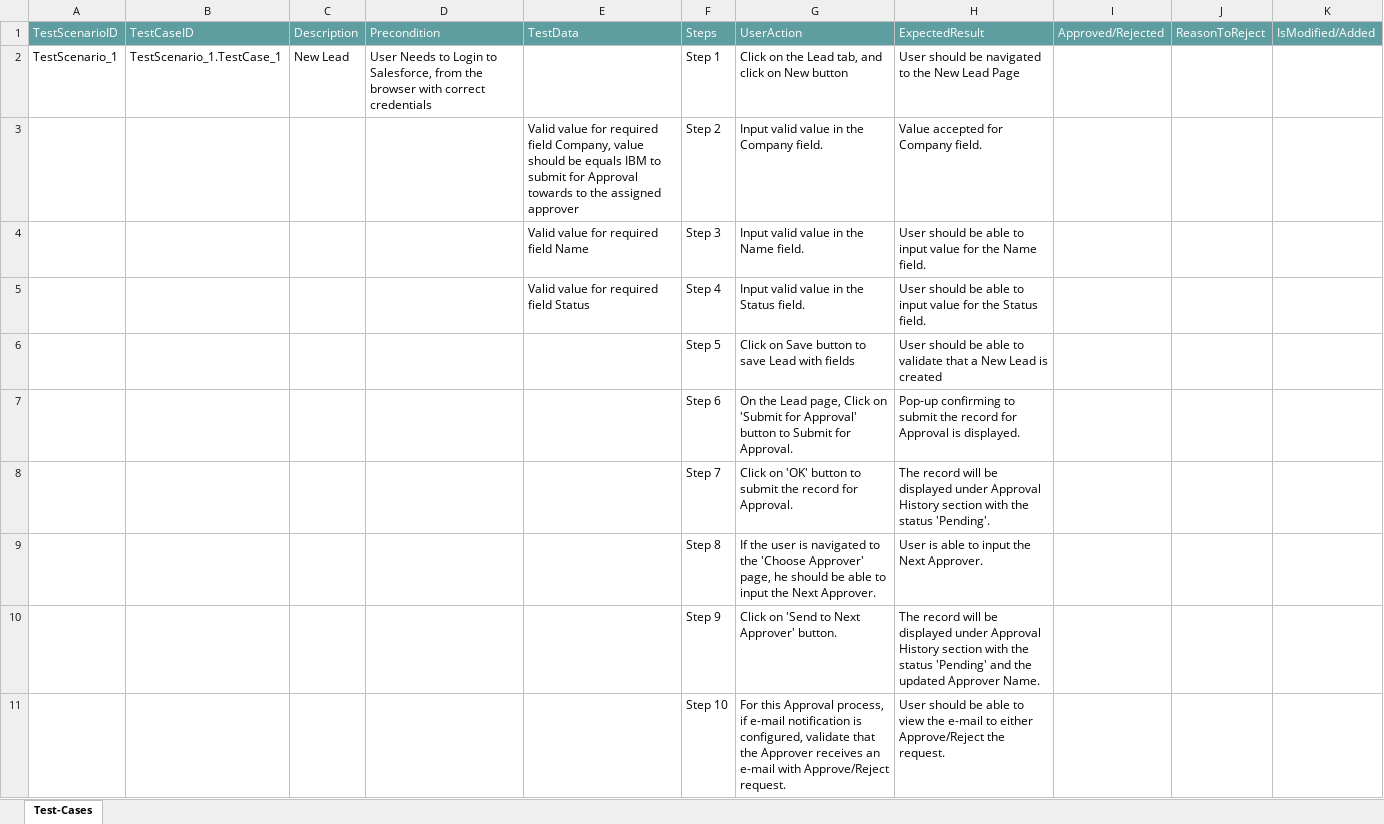
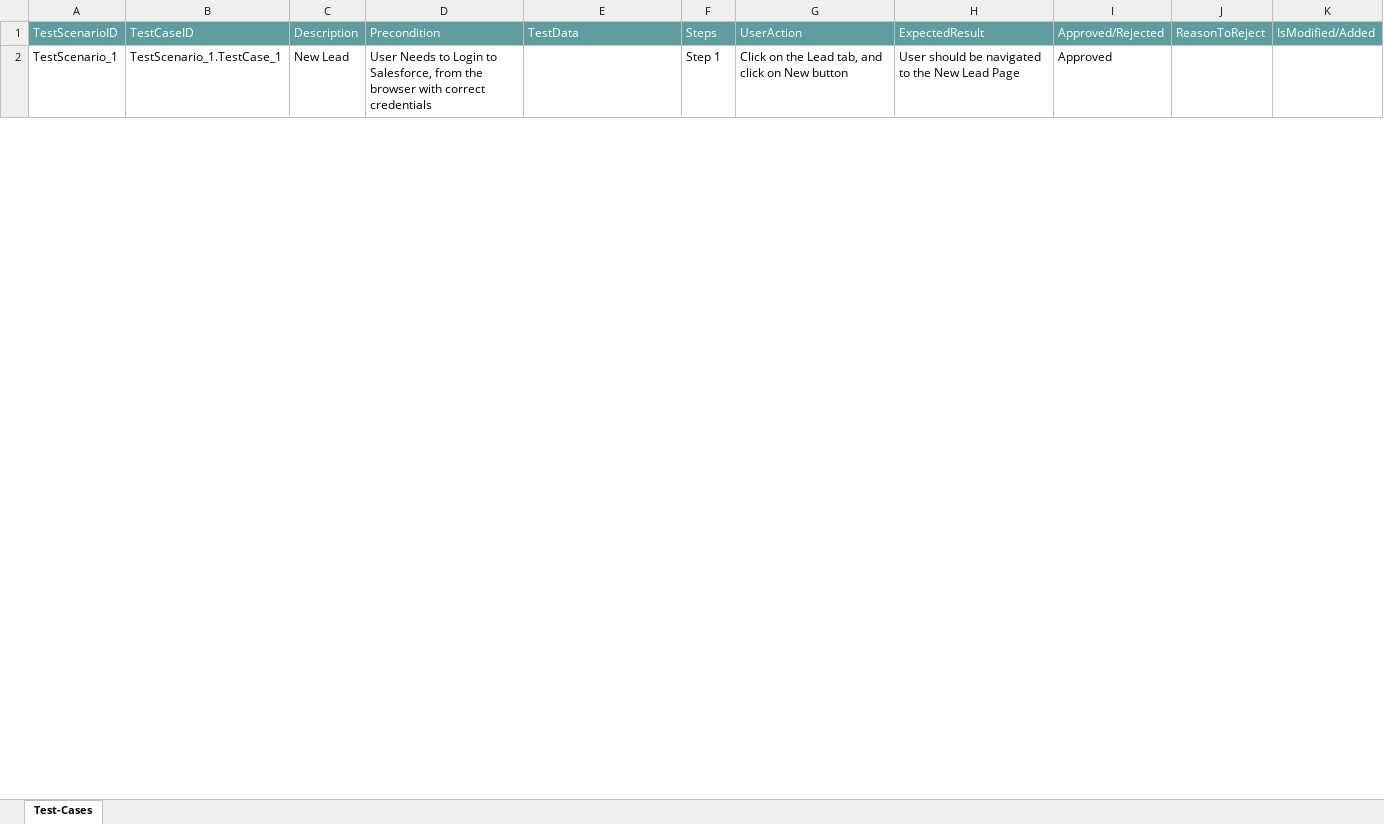
Before and after one commit to ShaikMohamedIrfan/Atifsnap03, an Excel workbook: Lead2Opportunity.xlsx, sheet Test-Cases, drawn as a sheet; only a part is shown; values as stored, in another font and other column widths than the file's, no borders; table styles not drawn; the diff covers the shown part only; the diff names each change by its address in the sheet, - before the commit and + after, or states it on an @@ line.

Commit message:
Add files via upload

```diff
--- a/Lead2Opportunity.xlsx (sheet Test-Cases)
+++ b/Lead2Opportunity.xlsx (sheet Test-Cases)
-I2: (empty)
+I2: Approved
@@ row 3 hidden:  |  |  |  | Valid value for required field Company, value should be equals IBM to submit for Approval towards to the assigned approver | Step 2 | Input valid value in the Company field. | Value accepted for Company field. @@
@@ row 4 hidden:  |  |  |  | Valid value for required field Name | Step 3 | Input valid value in the Name field. | User should be able to input value for the Name field. @@
@@ row 5 hidden:  |  |  |  | Valid value for required field Status | Step 4 | Input valid value in the Status field. | User should be able to input value for the Status field. @@
@@ row 6 hidden:  |  |  |  |  | Step 5 | Click on Save button to save Lead with fields | User should be able to validate that a New Lead is created @@
@@ row 7 hidden:  |  |  |  |  | Step 6 | On the Lead page, Click on 'Submit for Approval' button to Submit for Approval. | Pop-up confirming to submit the record for Approval is displayed. @@
@@ row 8 hidden:  |  |  |  |  | Step 7 | Click on 'OK' button to submit the record for Approval. | The record will be displayed under Approval History section with the status 'Pending'. @@
@@ row 9 hidden:  |  |  |  |  | Step 8 | If the user is navigated to the 'Choose Approver' page, he should be able to input the Next Approver. | User is able to input the Next Approver. @@
@@ row 10 hidden:  |  |  |  |  | Step 9 | Click on 'Send to Next Approver' button. | The record will be displayed under Approval History section with the status 'Pending' and the updated Approver Name. @@
@@ row 11 hidden:  |  |  |  |  | Step 10 | For this Approval process, if e-mail notification is configured, validate that the Approver receives an e-mail with Approve/Reject request. | User should be able to view the e-mail to either Approve/Reject the request. @@
```
Also changed, not shown: 18 hidden or unhidden rows and 1 edited cell elsewhere in this sheet.
